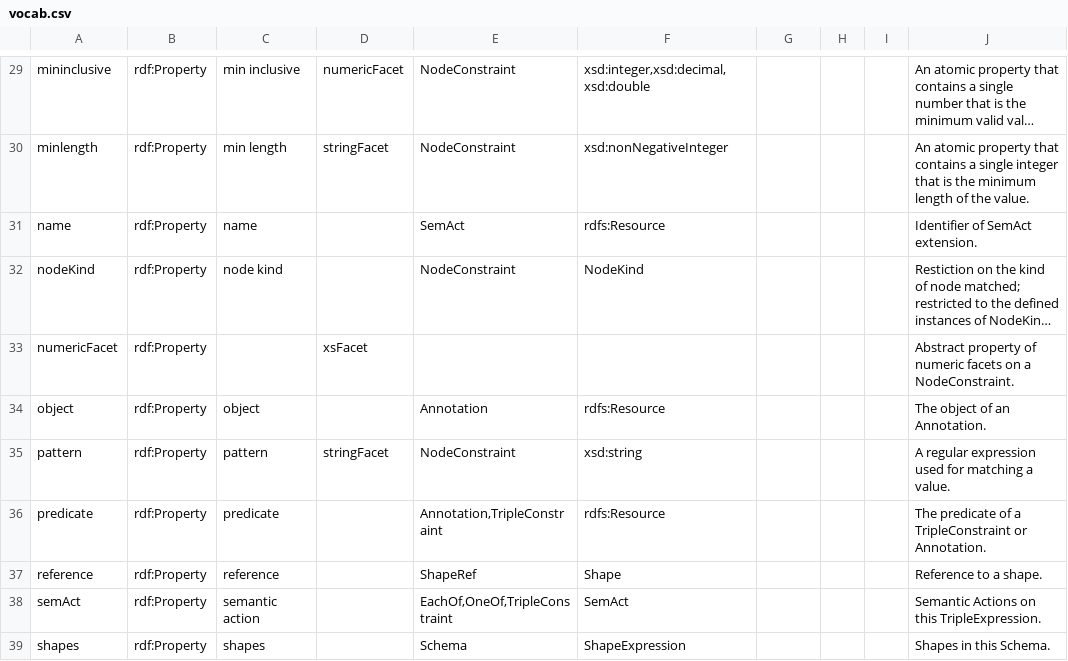
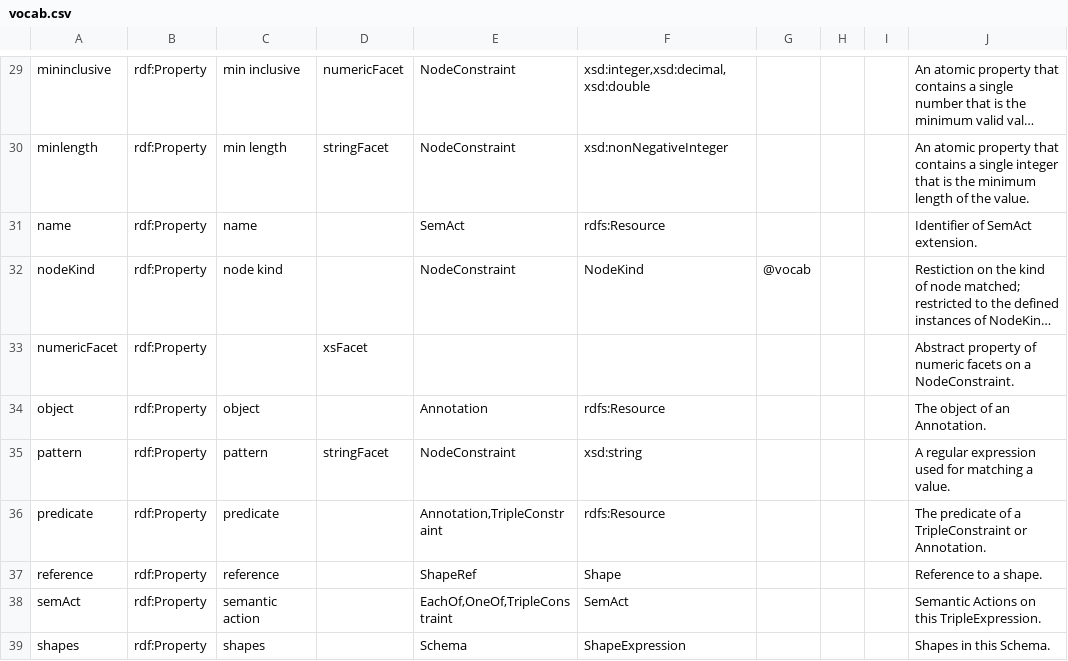
Before and after one commit to shexSpec/shexspec.github.io, a CSV file: ns/vocab.csv, drawn as a sheet; only a part is shown, gaps mark what is left out; long unchanged cells end in …; the diff names each change by its address in the sheet, - before the commit and + after, or states it on an @@ line.

Commit message:
nodeKind should be `@type: @vocab`.

```diff
--- a/ns/vocab.csv
+++ b/ns/vocab.csv
-G32: (empty)
+G32: @vocab
```
Also changed, not shown: 3 other files.
